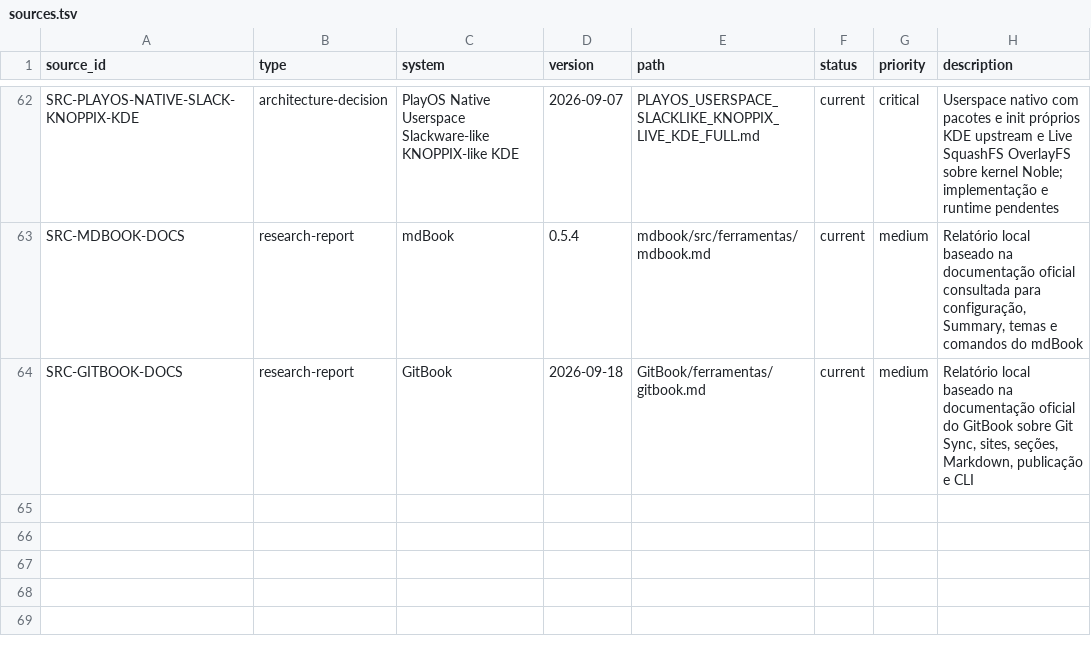
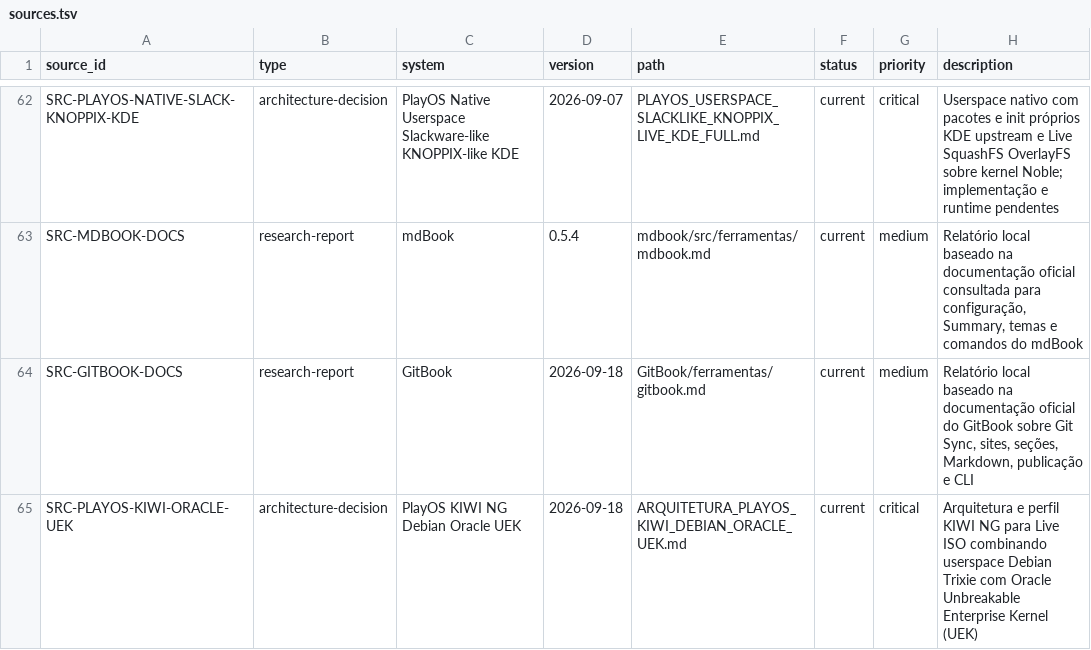
Before and after one commit to marcel1237/Parcel-Suite, a TSV file: Parcel Play OS/supervised_learning/catalog/sources.tsv, drawn as a sheet; only a part is shown, gaps mark what is left out; the diff names each change by its address in the sheet, - before the commit and + after, or states it on an @@ line.

Commit message:
Kiwi NG

```diff
--- a/Parcel Play OS/supervised_learning/catalog/sources.tsv
+++ b/Parcel Play OS/supervised_learning/catalog/sources.tsv
+row 65: SRC-PLAYOS-KIWI-ORACLE-UEK | architecture-decision | PlayOS KIWI NG Debian Oracle UEK | 2026-09-18 | ARQUITETURA_PLAYOS_KIWI_DEBIAN_ORACLE_UEK.md | current | critical | Arquitetura e perfil KIWI NG para Live ISO combinando userspace Debian Trixie com Oracle Unbreakable Enterprise Kernel (UEK)
```
